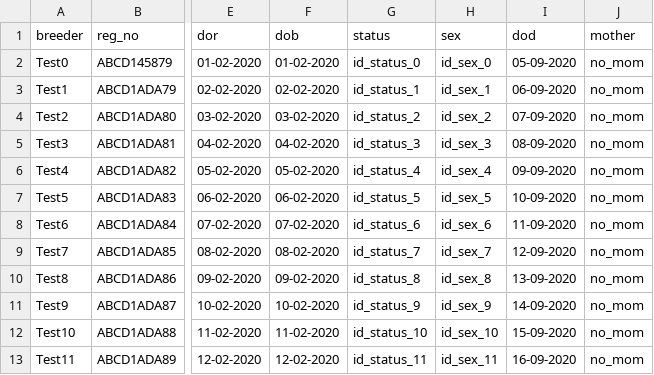
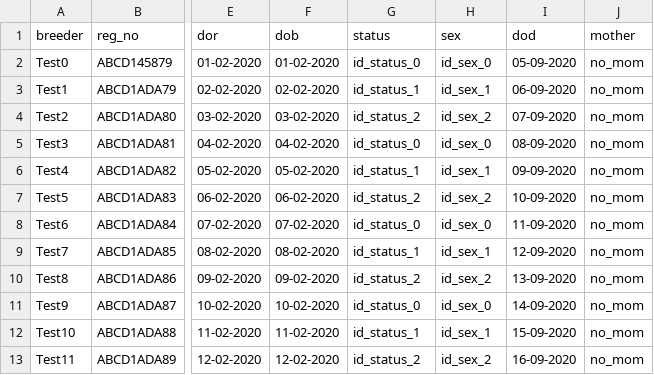
Before and after one commit to masystems/cloud-lines-testing, a CSV file: pedigree.csv, drawn as a sheet; only a part is shown, gaps mark what is left out; the diff names each change by its address in the sheet, - before the commit and + after, or states it on an @@ line.

Commit message:
Added New Functionalities
Bug Fixes:
                  1) CSV file optimised for gender selection
                   2) exception handling blocks made more dynamic
New Functionalities
                  1) added code for deleting all breeders based on breeders prefix

```diff
--- a/pedigree.csv
+++ b/pedigree.csv
-G5 (status): id_status_3
+G5 (status): id_status_0
-H5 (sex): id_sex_3
+H5 (sex): id_sex_0
-G6 (status): id_status_4
+G6 (status): id_status_1
-H6 (sex): id_sex_4
+H6 (sex): id_sex_1
-G7 (status): id_status_5
+G7 (status): id_status_2
-H7 (sex): id_sex_5
+H7 (sex): id_sex_2
-G8 (status): id_status_6
+G8 (status): id_status_0
-H8 (sex): id_sex_6
+H8 (sex): id_sex_0
-G9 (status): id_status_7
+G9 (status): id_status_1
-H9 (sex): id_sex_7
+H9 (sex): id_sex_1
-G10 (status): id_status_8
+G10 (status): id_status_2
-H10 (sex): id_sex_8
+H10 (sex): id_sex_2
-G11 (status): id_status_9
+G11 (status): id_status_0
-H11 (sex): id_sex_9
+H11 (sex): id_sex_0
-G12 (status): id_status_10
+G12 (status): id_status_1
-H12 (sex): id_sex_10
+H12 (sex): id_sex_1
-G13 (status): id_status_11
+G13 (status): id_status_2
-H13 (sex): id_sex_11
+H13 (sex): id_sex_2
```
Also changed, not shown: 2 other files.
